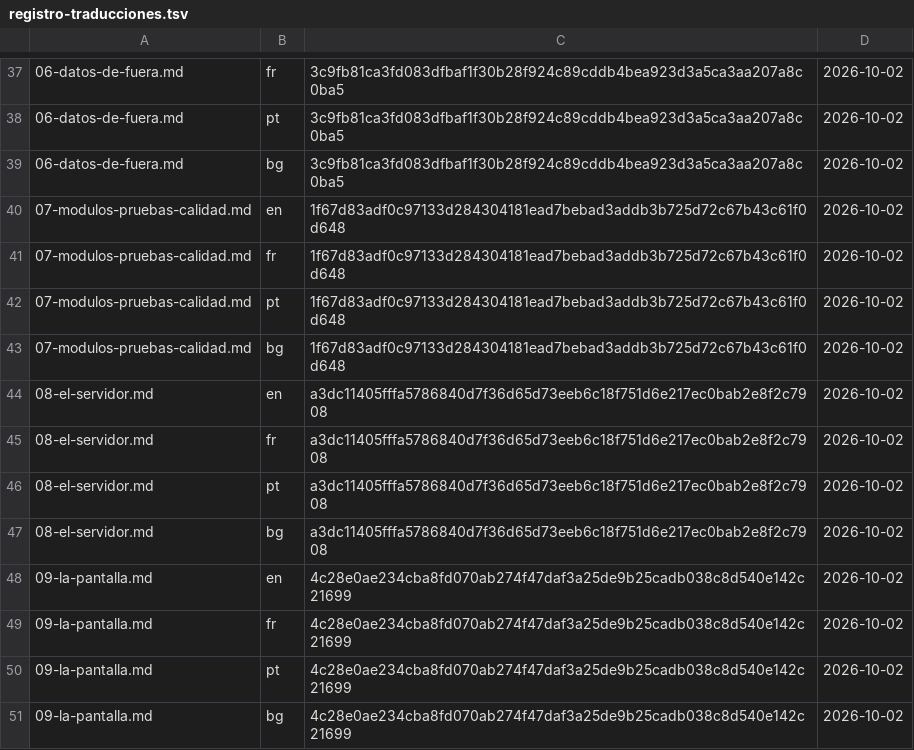
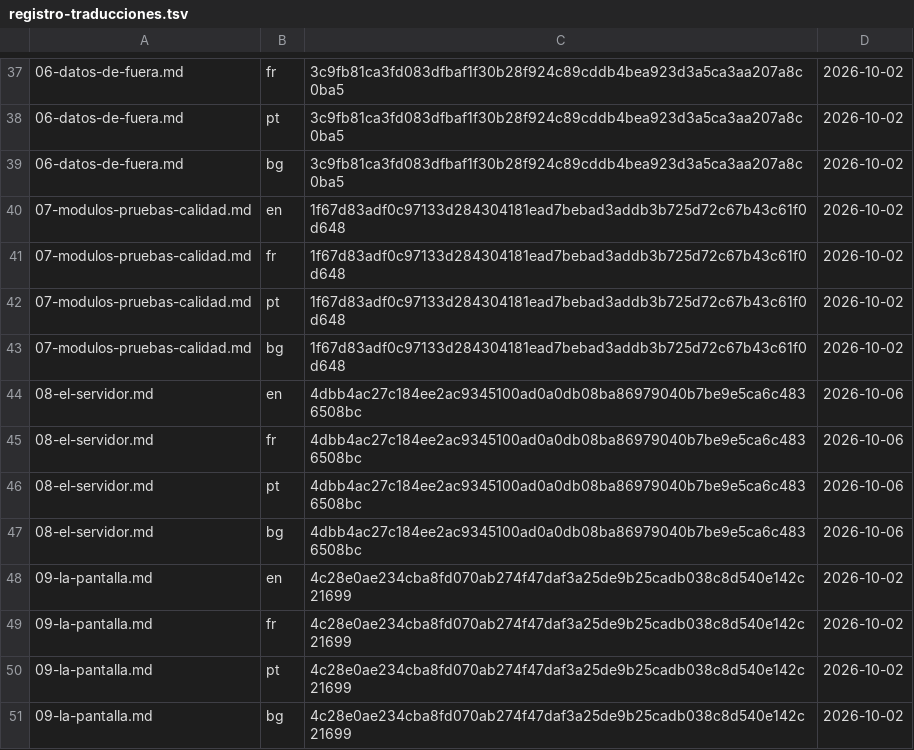
Before and after one commit to HabilMX/curso-typescript, a TSV file: herramientas/registro-traducciones.tsv, drawn as a sheet; only a part is shown, gaps mark what is left out.

Commit message:
feat(curso): lección 8 en los cinco idiomas y ajustes al verificador
Se añade el contenido nuevo de la lección 8 (el servidor) en es, en, fr,
pt y bg, se actualiza el registro de traducciones y se ajusta
verificar-plantilla.sh.

```diff
--- a/herramientas/registro-traducciones.tsv
+++ b/herramientas/registro-traducciones.tsv
@@ -43,6 +43,6 @@
 07-modulos-pruebas-calidad.md	bg	1f67d83adf0c97133d284304181ead7bebad3addb3b725d72c67b43c61f0d648	2026-10-02
-08-el-servidor.md	en	a3dc11405fffa5786840d7f36d65d73eeb6c18f751d6e217ec0bab2e8f2c7908	2026-10-02
-08-el-servidor.md	fr	a3dc11405fffa5786840d7f36d65d73eeb6c18f751d6e217ec0bab2e8f2c7908	2026-10-02
-08-el-servidor.md	pt	a3dc11405fffa5786840d7f36d65d73eeb6c18f751d6e217ec0bab2e8f2c7908	2026-10-02
-08-el-servidor.md	bg	a3dc11405fffa5786840d7f36d65d73eeb6c18f751d6e217ec0bab2e8f2c7908	2026-10-02
+08-el-servidor.md	en	4dbb4ac27c184ee2ac9345100ad0a0db08ba86979040b7be9e5ca6c4836508bc	2026-10-06
+08-el-servidor.md	fr	4dbb4ac27c184ee2ac9345100ad0a0db08ba86979040b7be9e5ca6c4836508bc	2026-10-06
+08-el-servidor.md	pt	4dbb4ac27c184ee2ac9345100ad0a0db08ba86979040b7be9e5ca6c4836508bc	2026-10-06
+08-el-servidor.md	bg	4dbb4ac27c184ee2ac9345100ad0a0db08ba86979040b7be9e5ca6c4836508bc	2026-10-06
 09-la-pantalla.md	en	4c28e0ae234cba8fd070ab274f47daf3a25de9b25cadb038c8d540e142c21699	2026-10-02
```
Also changed, not shown: 6 other files.
